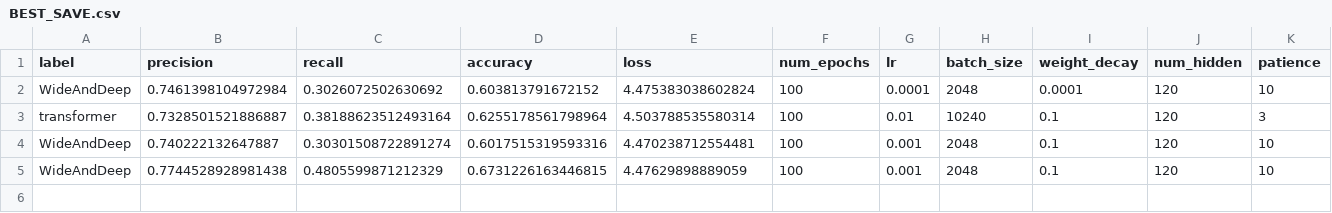
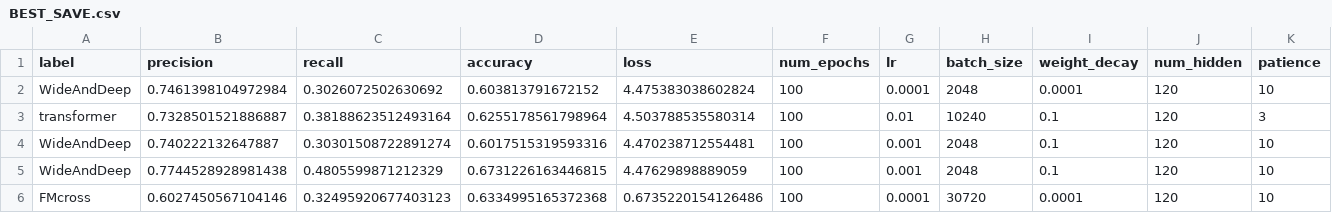
Before and after one commit to liiiiiene/RecommendSystem, a CSV file: BEST_SAVE.csv, drawn as a sheet; only a part is shown; rows hold the shown columns only; the diff names each change by its address in the sheet, - before the commit and + after, or states it on an @@ line.

```diff
--- a/BEST_SAVE.csv
+++ b/BEST_SAVE.csv
+row 6: FMcross | 0.6027450567104146 | 0.32495920677403123 | 0.6334995165372368 | 0.6735220154126486 | 100 | 0.0001 | 30720 | 0.0001 | 120 | 10
```
Also changed, not shown: 28 other files.
